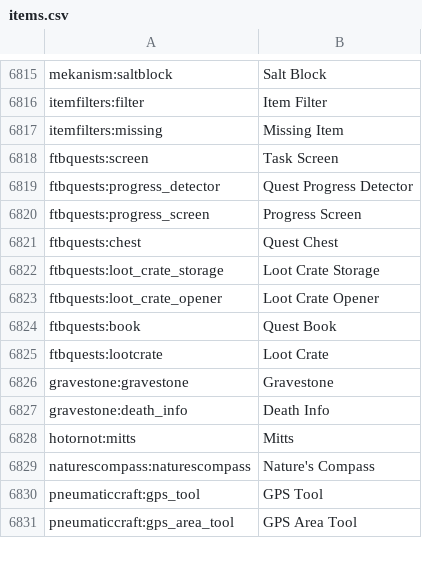
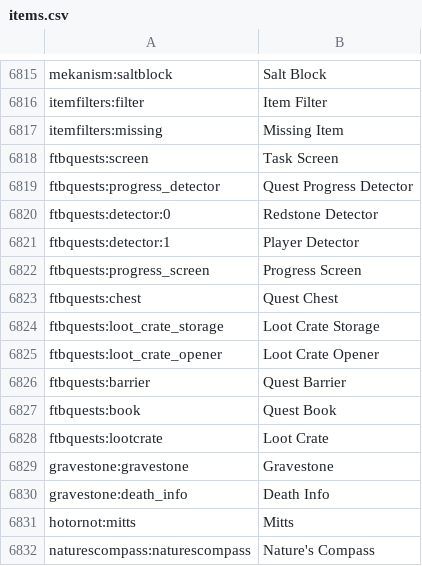
Before and after one commit to wideblaze/DigSite, a CSV file: config/AppliedEnergistics2/items.csv, drawn as a sheet; only a part is shown, gaps mark what is left out; the shorter side is filled out with more unchanged rows; the diff covers the shown part only; the diff names each change by its address in the sheet, - before the commit and + after, or states it on an @@ line.

```diff
--- a/config/AppliedEnergistics2/items.csv
+++ b/config/AppliedEnergistics2/items.csv
+row 6820: ftbquests:detector:0 | Redstone Detector
+row 6821: ftbquests:detector:1 | Player Detector
+row 6826: ftbquests:barrier | Quest Barrier
```
Also changed, not shown: 46 moved rows elsewhere in this file, 12 other files.
